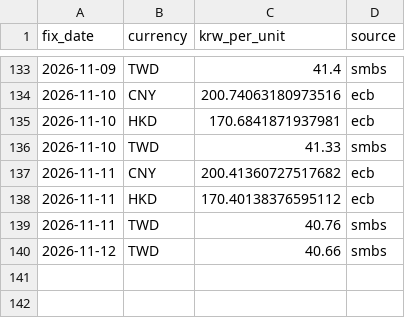
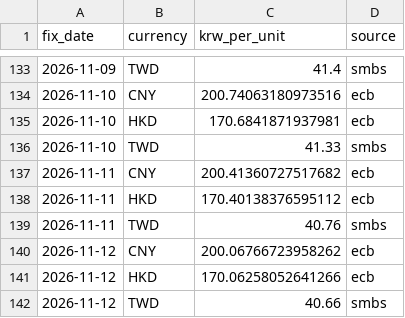
Before and after one commit to jinukkkim/dutyfree-exchange-rate, a CSV file: data/reference.csv, drawn as a sheet; only a part is shown, gaps mark what is left out; the diff names each change by its address in the sheet, - before the commit and + after, or states it on an @@ line.

```diff
--- a/data/reference.csv
+++ b/data/reference.csv
+row 140: 2026-11-12 | CNY | 200.06766723958262 | ecb
+row 141: 2026-11-12 | HKD | 170.06258052641266 | ecb
```
Also changed, not shown: data/rates.csv.
